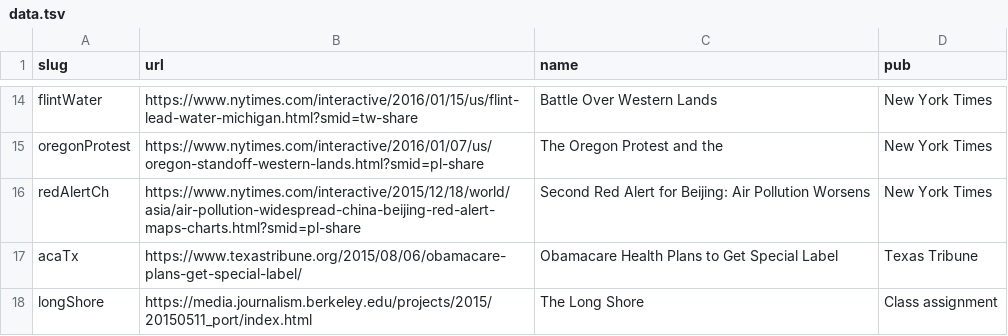
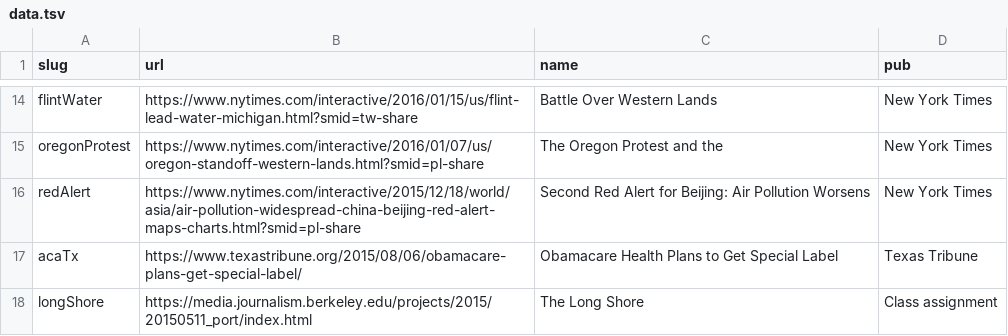
Before and after one commit to jeremycflin/jeremycflin.github.io, a TSV file: data.tsv, drawn as a sheet; only a part is shown, gaps mark what is left out.

```diff
--- a/data.tsv
+++ b/data.tsv
@@ -15,3 +15,3 @@ flintWater	https://www.nytimes.com/interactive/2016/01/15/us/flint-lead-water-mi
 oregonProtest	https://www.nytimes.com/interactive/2016/01/07/us/oregon-standoff-western-lands.html?smid=pl-share	The Oregon Protest and the	New York Times
-redAlertCh	https://www.nytimes.com/interactive/2015/12/18/world/asia/air-pollution-widespread-china-beijing-red-alert-maps-charts.html?smid=pl-share	Second Red Alert for Beijing: Air Pollution Worsens	New York Times
+redAlert	https://www.nytimes.com/interactive/2015/12/18/world/asia/air-pollution-widespread-china-beijing-red-alert-maps-charts.html?smid=pl-share	Second Red Alert for Beijing: Air Pollution Worsens	New York Times
 acaTx	https://www.texastribune.org/2015/08/06/obamacare-plans-get-special-label/	Obamacare Health Plans to Get Special Label	Texas Tribune
```
Also changed, not shown: 2 other files.
